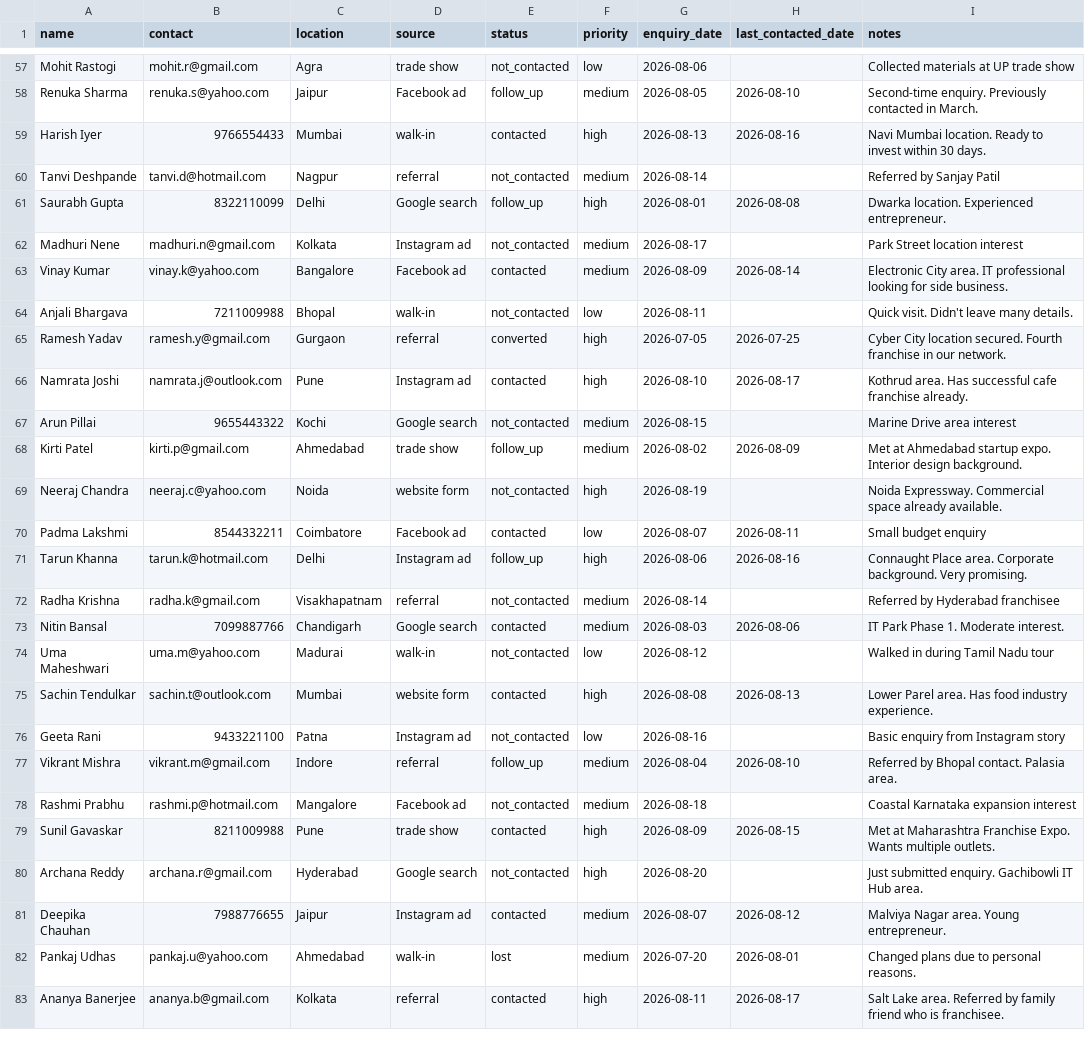
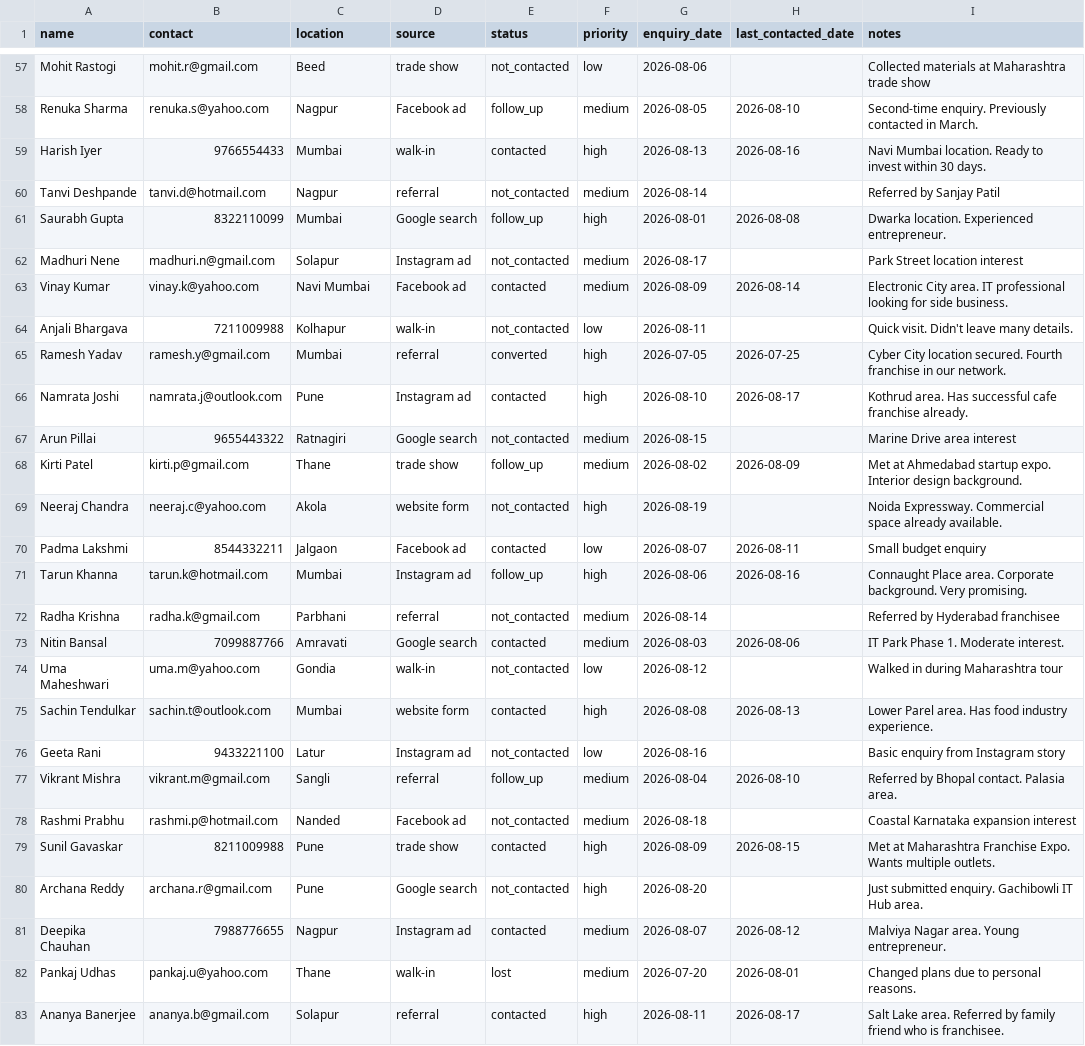
Before and after one commit to rutujapatil024/LeadSense, a CSV file: backend/data/synthetic_leads.csv, drawn as a sheet; only a part is shown, gaps mark what is left out; the diff covers the shown part only; the diff names each change by its address in the sheet, - before the commit and + after, or states it on an @@ line.

```diff
--- a/backend/data/synthetic_leads.csv
+++ b/backend/data/synthetic_leads.csv
-C57 (location): Agra
+C57 (location): Beed
-I57 (notes): Collected materials at UP trade show
+I57 (notes): Collected materials at Maharashtra trade show
-C58 (location): Jaipur
+C58 (location): Nagpur
-C61 (location): Delhi
+C61 (location): Mumbai
-C62 (location): Kolkata
+C62 (location): Solapur
-C63 (location): Bangalore
+C63 (location): Navi Mumbai
-C64 (location): Bhopal
+C64 (location): Kolhapur
-C65 (location): Gurgaon
+C65 (location): Mumbai
-C67 (location): Kochi
+C67 (location): Ratnagiri
-C68 (location): Ahmedabad
+C68 (location): Thane
-C69 (location): Noida
+C69 (location): Akola
-C70 (location): Coimbatore
+C70 (location): Jalgaon
-C71 (location): Delhi
+C71 (location): Mumbai
-C72 (location): Visakhapatnam
+C72 (location): Parbhani
-C73 (location): Chandigarh
+C73 (location): Amravati
-C74 (location): Madurai
+C74 (location): Gondia
-I74 (notes): Walked in during Tamil Nadu tour
+I74 (notes): Walked in during Maharashtra tour
-C76 (location): Patna
+C76 (location): Latur
-C77 (location): Indore
+C77 (location): Sangli
-C78 (location): Mangalore
+C78 (location): Nanded
-C80 (location): Hyderabad
+C80 (location): Pune
-C81 (location): Jaipur
+C81 (location): Nagpur
-C82 (location): Ahmedabad
+C82 (location): Thane
-C83 (location): Kolkata
+C83 (location): Solapur
```
Also changed, not shown: 80 edited cells elsewhere in this file, 49 other files.
